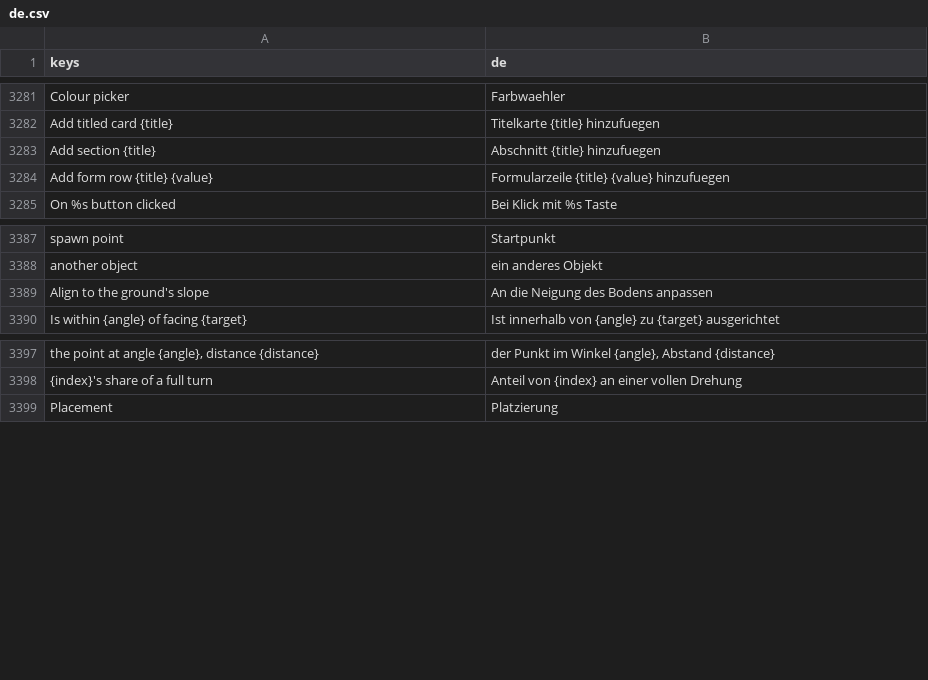
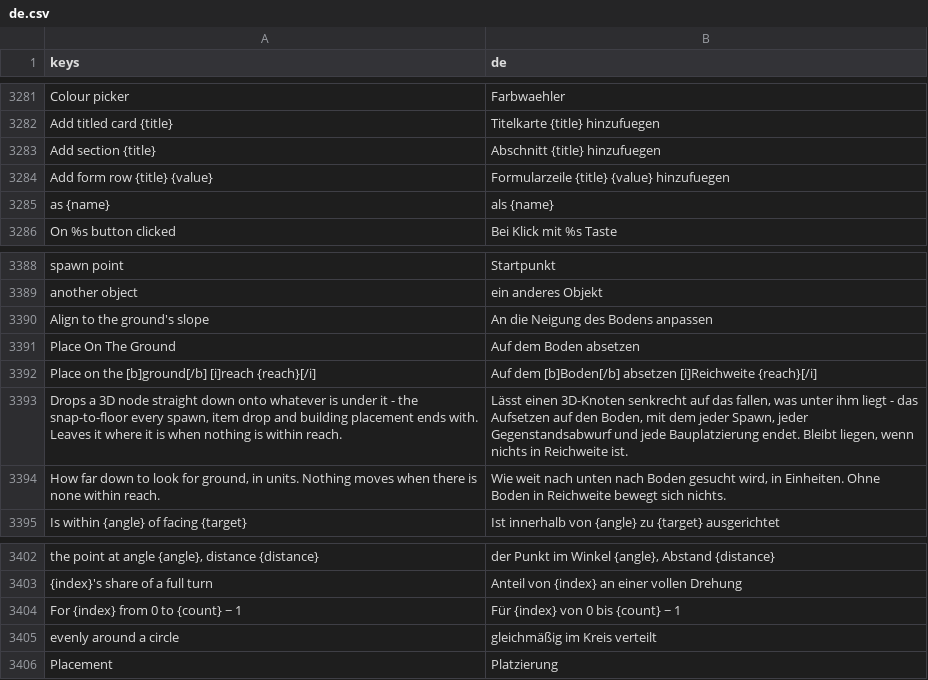
Before and after one commit to SalmanShhh/Godot-EventSheet-Visual-Scripting, a CSV file: addons/eventsheet/translations/de.csv, drawn as a sheet; only a part is shown, gaps mark what is left out; the diff names each change by its address in the sheet, - before the commit and + after, or states it on an @@ line.

```diff
--- a/addons/eventsheet/translations/de.csv
+++ b/addons/eventsheet/translations/de.csv
+row 3285: as {name} | als {name}
+row 3391: Place On The Ground | Auf dem Boden absetzen
+row 3392: Place on the [b]ground[/b] [i]reach {reach}[/i] | Auf dem [b]Boden[/b] absetzen [i]Reichweite {reach}[/i]
+row 3393: Drops a 3D node straight down onto whatever is under it - the snap-to-floor every spawn, item drop and building placement ends with. Leaves it where it is when nothing is within reach. | Lässt einen 3D-Knoten senkrecht auf das fallen, was unter ihm liegt - das Aufsetzen auf den Boden, mit dem jeder Spawn, jeder Gegenstandsabwurf und jede Bauplatzierung endet. Bleibt liegen, wenn nichts in Reichweite ist.
+row 3394: How far down to look for ground, in units. Nothing moves when there is none within reach. | Wie weit nach unten nach Boden gesucht wird, in Einheiten. Ohne Boden in Reichweite bewegt sich nichts.
+row 3404: For {index} from 0 to {count} − 1 | Für {index} von 0 bis {count} − 1
+row 3405: evenly around a circle | gleichmäßig im Kreis verteilt
```
Also changed, not shown: addons/eventsheet/translations/es.csv, addons/eventsheet/translations/fr.csv, 20 other files.
